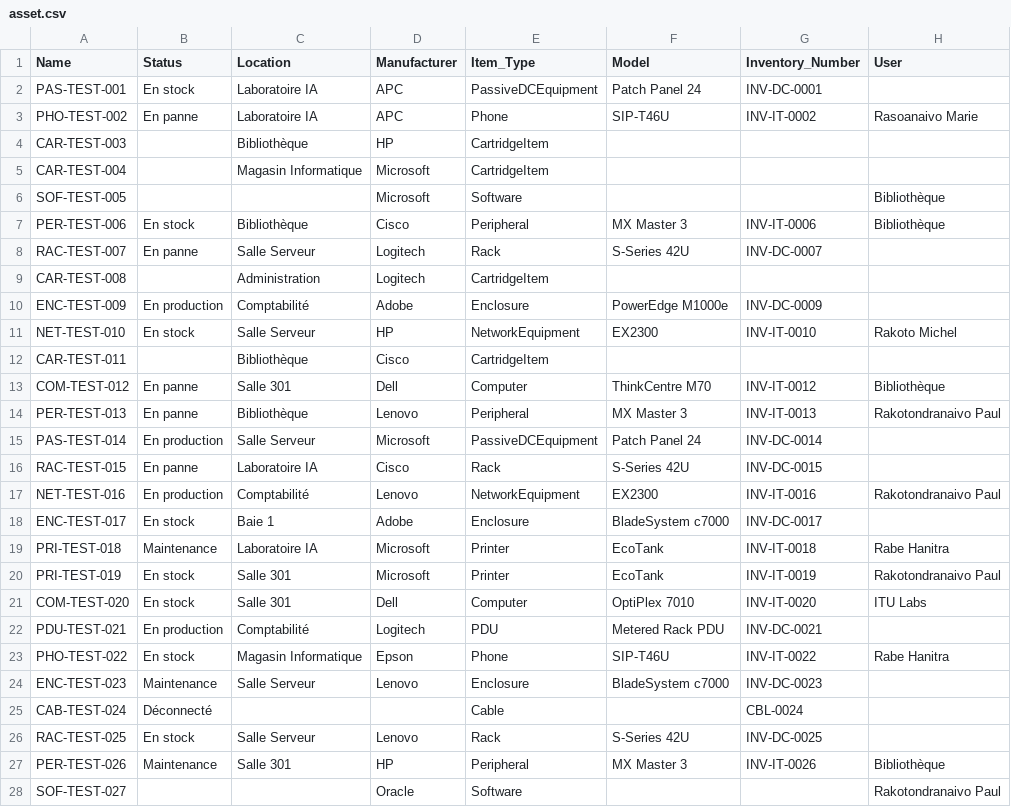
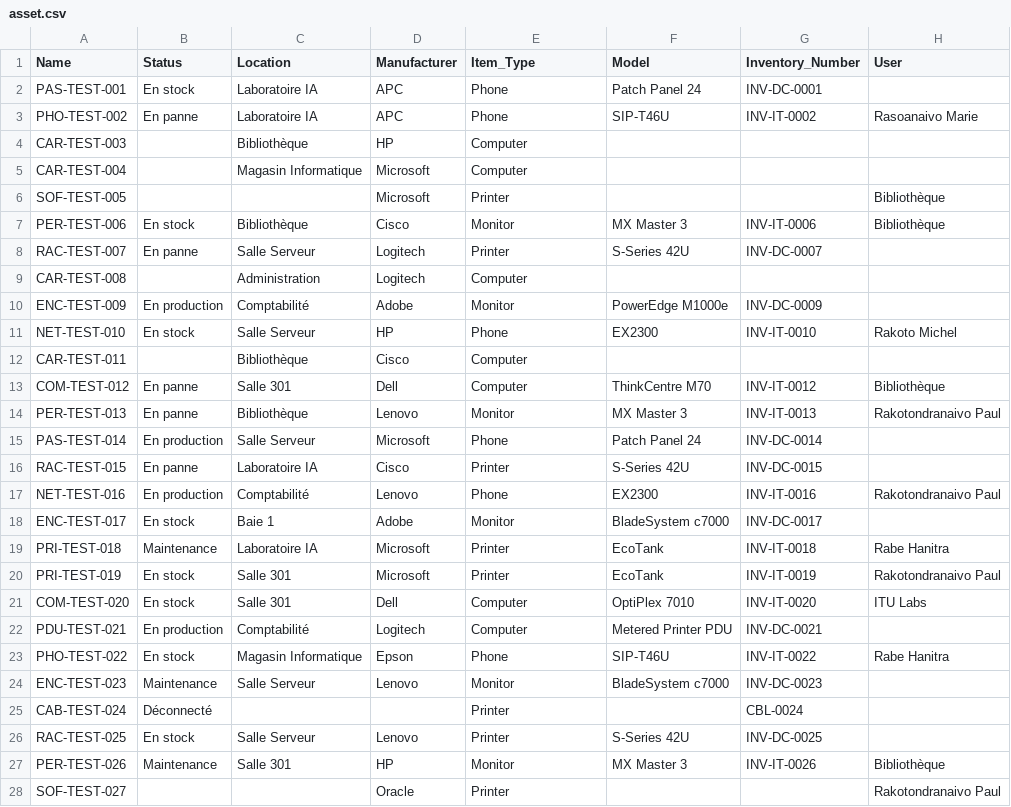
Before and after one commit to fenohasina90/Eval, a CSV file: frontend/import/asset.csv, drawn as a sheet; only a part is shown; the diff covers the shown part only.

```diff
--- a/frontend/import/asset.csv
+++ b/frontend/import/asset.csv
@@ -1,19 +1,19 @@
 Name,Status,Location,Manufacturer,Item_Type,Model,Inventory_Number,User
-PAS-TEST-001,En stock,Laboratoire IA,APC,PassiveDCEquipment,Patch Panel 24,INV-DC-0001,
+PAS-TEST-001,En stock,Laboratoire IA,APC,Phone,Patch Panel 24,INV-DC-0001,
 PHO-TEST-002,En panne,Laboratoire IA,APC,Phone,SIP-T46U,INV-IT-0002,Rasoanaivo Marie
-CAR-TEST-003,,Bibliothèque,HP,CartridgeItem,,,
-CAR-TEST-004,,Magasin Informatique,Microsoft,CartridgeItem,,,
-SOF-TEST-005,,,Microsoft,Software,,,Bibliothèque
-PER-TEST-006,En stock,Bibliothèque,Cisco,Peripheral,MX Master 3,INV-IT-0006,Bibliothèque
-RAC-TEST-007,En panne,Salle Serveur,Logitech,Rack,S-Series 42U,INV-DC-0007,
-CAR-TEST-008,,Administration,Logitech,CartridgeItem,,,
-ENC-TEST-009,En production,Comptabilité,Adobe,Enclosure,PowerEdge M1000e,INV-DC-0009,
-NET-TEST-010,En stock,Salle Serveur,HP,NetworkEquipment,EX2300,INV-IT-0010,Rakoto Michel
-CAR-TEST-011,,Bibliothèque,Cisco,CartridgeItem,,,
+CAR-TEST-003,,Bibliothèque,HP,Computer,,,
+CAR-TEST-004,,Magasin Informatique,Microsoft,Computer,,,
+SOF-TEST-005,,,Microsoft,Printer,,,Bibliothèque
+PER-TEST-006,En stock,Bibliothèque,Cisco,Monitor,MX Master 3,INV-IT-0006,Bibliothèque
+RAC-TEST-007,En panne,Salle Serveur,Logitech,Printer,S-Series 42U,INV-DC-0007,
+CAR-TEST-008,,Administration,Logitech,Computer,,,
+ENC-TEST-009,En production,Comptabilité,Adobe,Monitor,PowerEdge M1000e,INV-DC-0009,
+NET-TEST-010,En stock,Salle Serveur,HP,Phone,EX2300,INV-IT-0010,Rakoto Michel
+CAR-TEST-011,,Bibliothèque,Cisco,Computer,,,
 COM-TEST-012,En panne,Salle 301,Dell,Computer,ThinkCentre M70,INV-IT-0012,Bibliothèque
-PER-TEST-013,En panne,Bibliothèque,Lenovo,Peripheral,MX Master 3,INV-IT-0013,Rakotondranaivo Paul
-PAS-TEST-014,En production,Salle Serveur,Microsoft,PassiveDCEquipment,Patch Panel 24,INV-DC-0014,
-RAC-TEST-015,En panne,Laboratoire IA,Cisco,Rack,S-Series 42U,INV-DC-0015,
-NET-TEST-016,En production,Comptabilité,Lenovo,NetworkEquipment,EX2300,INV-IT-0016,Rakotondranaivo Paul
-ENC-TEST-017,En stock,Baie 1,Adobe,Enclosure,BladeSystem c7000,INV-DC-0017,
+PER-TEST-013,En panne,Bibliothèque,Lenovo,Monitor,MX Master 3,INV-IT-0013,Rakotondranaivo Paul
+PAS-TEST-014,En production,Salle Serveur,Microsoft,Phone,Patch Panel 24,INV-DC-0014,
+RAC-TEST-015,En panne,Laboratoire IA,Cisco,Printer,S-Series 42U,INV-DC-0015,
+NET-TEST-016,En production,Comptabilité,Lenovo,Phone,EX2300,INV-IT-0016,Rakotondranaivo Paul
+ENC-TEST-017,En stock,Baie 1,Adobe,Monitor,BladeSystem c7000,INV-DC-0017,
 PRI-TEST-018,Maintenance,Laboratoire IA,Microsoft,Printer,EcoTank,INV-IT-0018,Rabe Hanitra
@@ -21,8 +21,8 @@ PRI-TEST-019,En stock,Salle 301,Microsoft,Printer,EcoTank,INV-IT-0019,Rakotondra
 COM-TEST-020,En stock,Salle 301,Dell,Computer,OptiPlex 7010,INV-IT-0020,ITU Labs
-PDU-TEST-021,En production,Comptabilité,Logitech,PDU,Metered Rack PDU,INV-DC-0021,
+PDU-TEST-021,En production,Comptabilité,Logitech,Computer,Metered Printer PDU,INV-DC-0021,
 PHO-TEST-022,En stock,Magasin Informatique,Epson,Phone,SIP-T46U,INV-IT-0022,Rabe Hanitra
-ENC-TEST-023,Maintenance,Salle Serveur,Lenovo,Enclosure,BladeSystem c7000,INV-DC-0023,
-CAB-TEST-024,Déconnecté,,,Cable,,CBL-0024,
-RAC-TEST-025,En stock,Salle Serveur,Lenovo,Rack,S-Series 42U,INV-DC-0025,
-PER-TEST-026,Maintenance,Salle 301,HP,Peripheral,MX Master 3,INV-IT-0026,Bibliothèque
-SOF-TEST-027,,,Oracle,Software,,,Rakotondranaivo Paul
+ENC-TEST-023,Maintenance,Salle Serveur,Lenovo,Monitor,BladeSystem c7000,INV-DC-0023,
+CAB-TEST-024,Déconnecté,,,Printer,,CBL-0024,
+RAC-TEST-025,En stock,Salle Serveur,Lenovo,Printer,S-Series 42U,INV-DC-0025,
+PER-TEST-026,Maintenance,Salle 301,HP,Monitor,MX Master 3,INV-IT-0026,Bibliothèque
+SOF-TEST-027,,,Oracle,Printer,,,Rakotondranaivo Paul
```
Also changed, not shown: 59 edited cells elsewhere in this file, frontend/import/ticket.csv, 4 other files.
